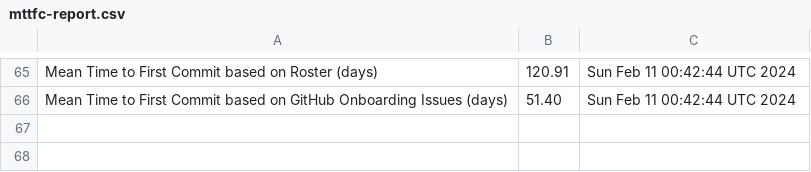
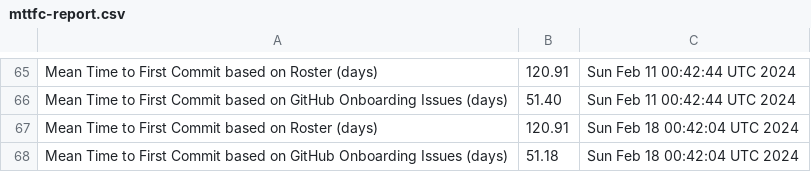
Before and after one commit to raudabaugh/va-gov-metrics, a CSV file: mttfc-report.csv, drawn as a sheet; only a part is shown, gaps mark what is left out; the diff names each change by its address in the sheet, - before the commit and + after, or states it on an @@ line.

Commit message:
Update MTTFC Report

```diff
--- a/mttfc-report.csv
+++ b/mttfc-report.csv
+row 67: Mean Time to First Commit based on Roster (days) | 120.91 | Sun Feb 18 00:42:04 UTC 2024
+row 68: Mean Time to First Commit based on GitHub Onboarding Issues (days) | 51.18 | Sun Feb 18 00:42:04 UTC 2024
```
